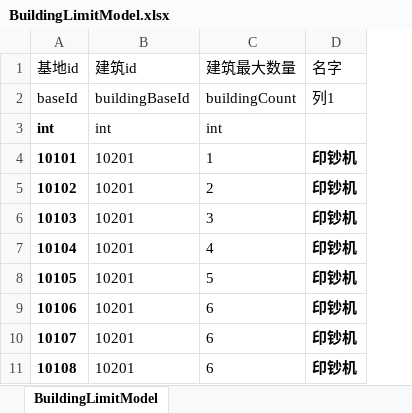
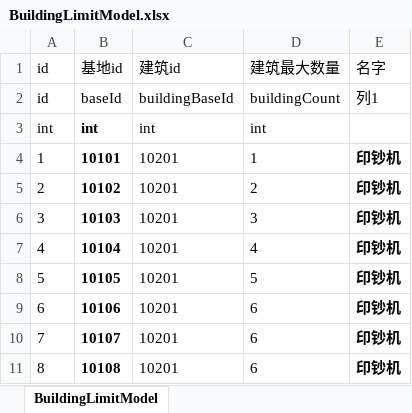
Before and after one commit to yutuer/javatools, an Excel workbook: src/main/resources/excels/BuildingLimitModel.xlsx, sheet BuildingLimitModel, drawn as a sheet; only a part is shown; values as stored, in another font and other column widths than the file's, no borders; table styles not drawn; the diff names each change by its address in the sheet, - before the commit and + after, or states it on an @@ line.

```diff
--- a/src/main/resources/excels/BuildingLimitModel.xlsx (sheet BuildingLimitModel)
+++ b/src/main/resources/excels/BuildingLimitModel.xlsx (sheet BuildingLimitModel)
+column A (id), rows 2-11: id | int | 1 | 2 | 3 | 4 | 5 | 6 | 7 | 8
```
Also changed, not shown: src/main/resources/excels/ArmoryModel.xlsx, src/main/resources/excels/EntityModel.xlsx, 3 other files.
